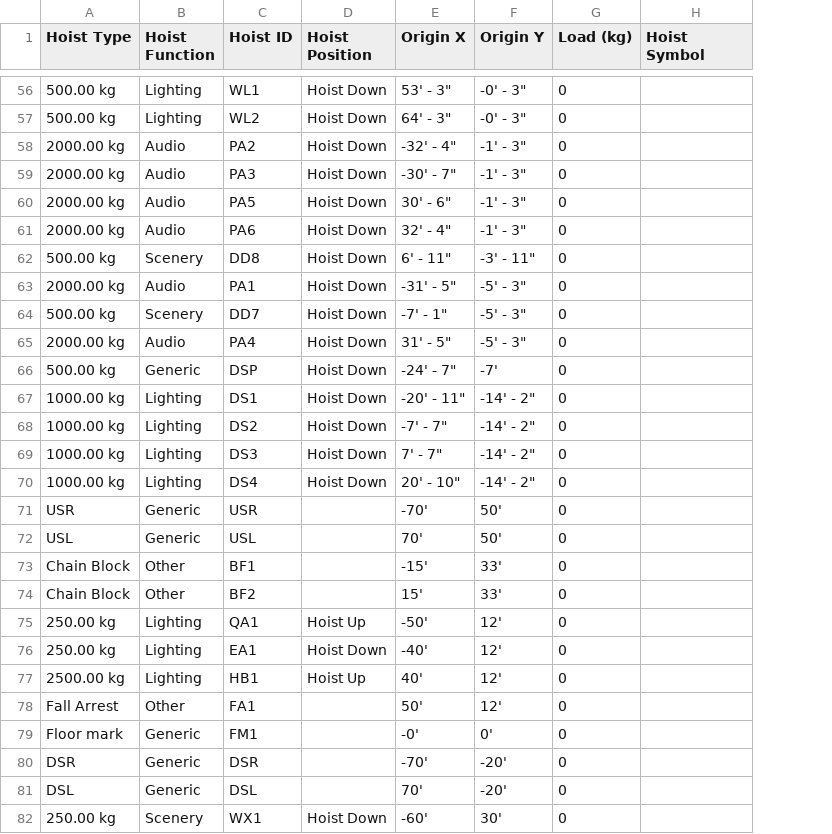
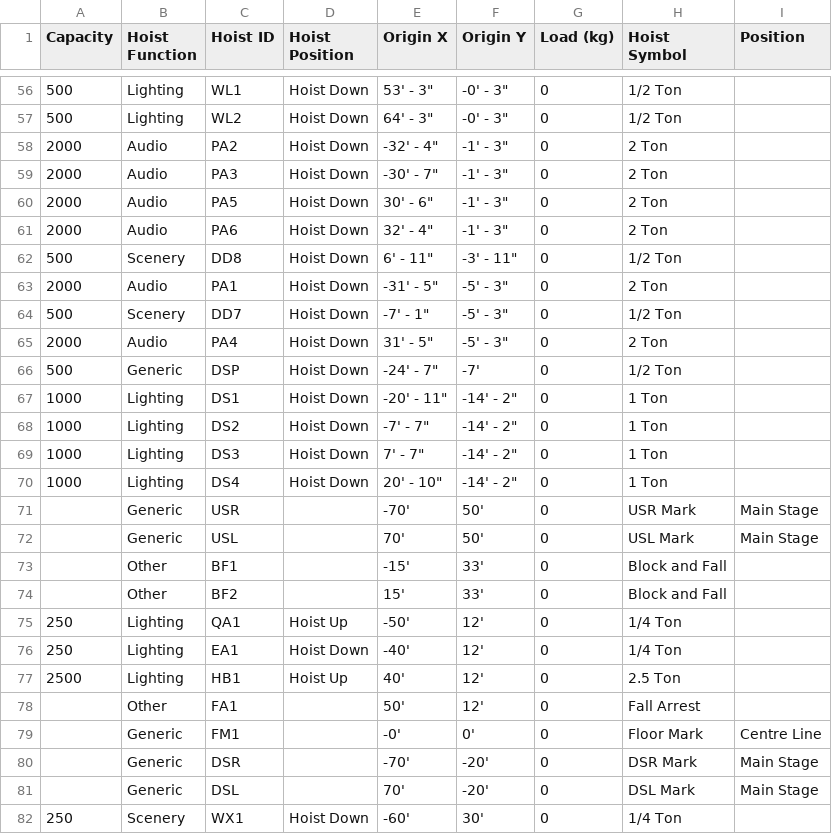
Before and after one commit to dane-boulton/datum, a CSV file: samples/Sample_Hoists.csv, drawn as a sheet; only a part is shown, gaps mark what is left out; removed rows and columns are numbered as before the commit, all else as after; the diff covers the shown part only; the diff names each change by its address in the sheet, - before the commit and + after, or states it on an @@ line.

```diff
--- a/samples/Sample_Hoists.csv
+++ b/samples/Sample_Hoists.csv
-column A (Hoist Type), rows 56-82: 500.00 kg | 500.00 kg | 2000.00 kg | 2000.00 kg | 2000.00 kg | 2000.00 kg | 500.00 kg | 2000.00 kg | 500.00 kg | 2000.00 kg | 500.00 kg | 1000.00 kg | 1000.00 kg | 1000.00 kg | 1000.00 kg | USR | USL | Chain Block | Chain Block | 250.00 kg | 250.00 kg | 2500.00 kg | Fall Arrest | Floor mark | DSR | DSL | 250.00 kg
+column A (Capacity), rows 56-82: 500 | 500 | 2000 | 2000 | 2000 | 2000 | 500 | 2000 | 500 | 2000 | 500 | 1000 | 1000 | 1000 | 1000 |  |  |  |  | 250 | 250 | 2500 |  |  |  |  | 250
+column I (Position), rows 71-81: Main Stage | Main Stage |  |  |  |  |  |  | Centre Line | Main Stage | Main Stage
-H56:H57 (Hoist Symbol): (empty)
+H56:H57 (Hoist Symbol): 1/2 Ton
-H58:H61 (Hoist Symbol): (empty)
+H58:H61 (Hoist Symbol): 2 Ton
-H62 (Hoist Symbol): (empty)
+H62 (Hoist Symbol): 1/2 Ton
-H63 (Hoist Symbol): (empty)
+H63 (Hoist Symbol): 2 Ton
-H64 (Hoist Symbol): (empty)
+H64 (Hoist Symbol): 1/2 Ton
-H65 (Hoist Symbol): (empty)
+H65 (Hoist Symbol): 2 Ton
-H66 (Hoist Symbol): (empty)
+H66 (Hoist Symbol): 1/2 Ton
-H67:H70 (Hoist Symbol): (empty)
+H67:H70 (Hoist Symbol): 1 Ton
-H71 (Hoist Symbol): (empty)
+H71 (Hoist Symbol): USR Mark
-H72 (Hoist Symbol): (empty)
+H72 (Hoist Symbol): USL Mark
-H73:H74 (Hoist Symbol): (empty)
+H73:H74 (Hoist Symbol): Block and Fall
-H75:H76 (Hoist Symbol): (empty)
+H75:H76 (Hoist Symbol): 1/4 Ton
-H77 (Hoist Symbol): (empty)
+H77 (Hoist Symbol): 2.5 Ton
-H78 (Hoist Symbol): (empty)
+H78 (Hoist Symbol): Fall Arrest
-H79 (Hoist Symbol): (empty)
+H79 (Hoist Symbol): Floor Mark
-H80 (Hoist Symbol): (empty)
+H80 (Hoist Symbol): DSR Mark
-H81 (Hoist Symbol): (empty)
+H81 (Hoist Symbol): DSL Mark
-H82 (Hoist Symbol): (empty)
+H82 (Hoist Symbol): 1/4 Ton
```
Also changed, not shown: 68 edited cells elsewhere in this file, samples/Sample_Hoists_Metric.csv, 3 other files.
